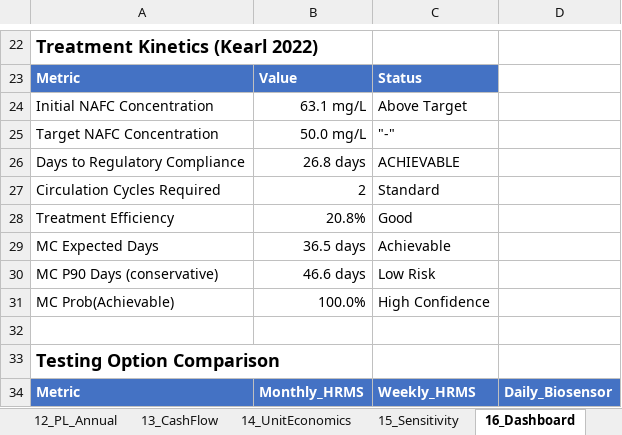
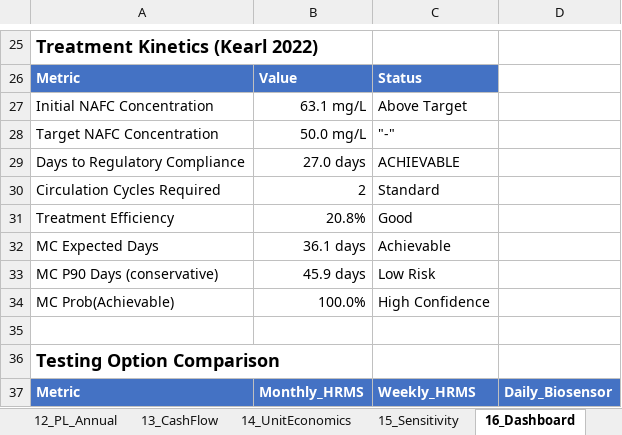
Before and after one commit to gregsaunders/luminous_obsidian_vault, an Excel workbook: utils/financial_modeling/luminous_wetland_monte_carlo_model.xlsx, sheet 16_Dashboard, drawn as a sheet; only a part is shown, gaps mark what is left out; values as stored, in another font and other column widths than the file's, no borders; table styles not drawn; addresses are those after the commit; the diff covers the shown part only; the diff names each change by its address in the sheet, - before the commit and + after, or states it on an @@ line.

```diff
--- a/utils/financial_modeling/luminous_wetland_monte_carlo_model.xlsx (sheet 16_Dashboard)
+++ b/utils/financial_modeling/luminous_wetland_monte_carlo_model.xlsx (sheet 16_Dashboard)
-B29: 26.8 days
+B29: 27.0 days
-B32: 36.5 days
+B32: 36.1 days
-B33: 46.6 days
+B33: 45.9 days
```
Also changed, not shown: 3 added rows and 10 edited cells elsewhere in this sheet, sheet 10_Calc_Sim, sheet 12_PL_Annual, sheet 13_CashFlow, sheet 15_Sensitivity, sheet 7_Calc_Stochastic, sheet 8_Calc_Value, 7 more sheets, 23 other files.
